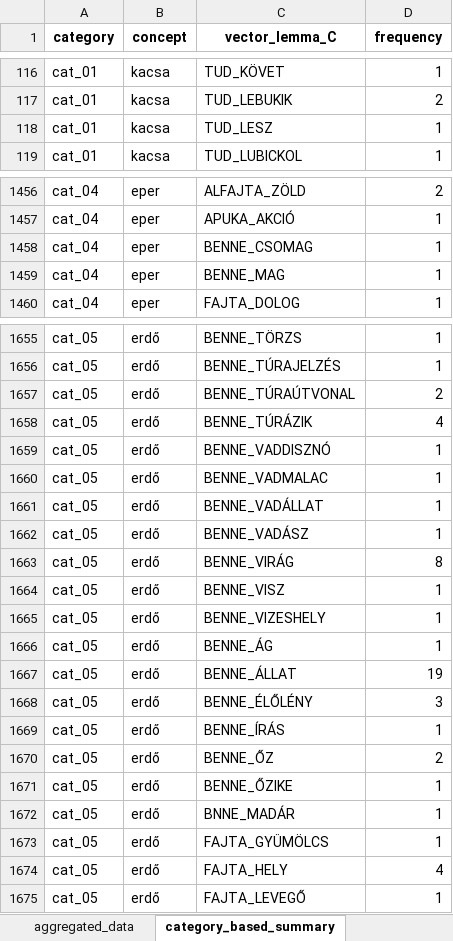
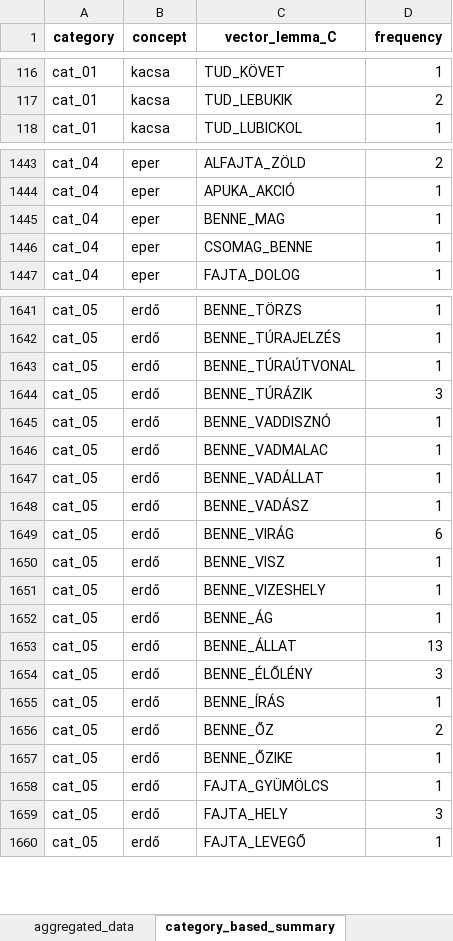
Before and after one commit to IlyesAlex/MRNGO_mini-norm, an Excel workbook: processed/MRNGO_manual_vector_lemmas_summary.xlsx, sheet category_based_summary, drawn as a sheet; only a part is shown, gaps mark what is left out; values as stored, in another font and other column widths than the file's, no borders; removed rows and columns are numbered as before the commit, all else as after; the diff covers the shown part only; the diff names each change by its address in the sheet, - before the commit and + after, or states it on an @@ line.

```diff
--- a/processed/MRNGO_manual_vector_lemmas_summary.xlsx (sheet category_based_summary)
+++ b/processed/MRNGO_manual_vector_lemmas_summary.xlsx (sheet category_based_summary)
-row 118: cat_01 | kacsa | TUD_LESZ | 1
-row 1458: cat_04 | eper | BENNE_CSOMAG | 1
+row 1446: cat_04 | eper | CSOMAG_BENNE | 1
-D1643 (frequency): 2
+D1643 (frequency): 1
-D1644 (frequency): 4
+D1644 (frequency): 3
-D1649 (frequency): 8
+D1649 (frequency): 6
-D1653 (frequency): 19
+D1653 (frequency): 13
-row 1672: cat_05 | erdő | BNNE_MADÁR | 1
-D1659 (frequency): 4
+D1659 (frequency): 3
```
Also changed, not shown: 9 added rows, 38 removed rows and 323 edited cells elsewhere in this sheet, sheet mcrae_metrics, sheet aggregated_data, sheet ID_based_summary, sheet categorize_features, others/McRae-norm_filtered.xlsx, others/Vinson-norm_filtered.xlsx, 25 other files.
